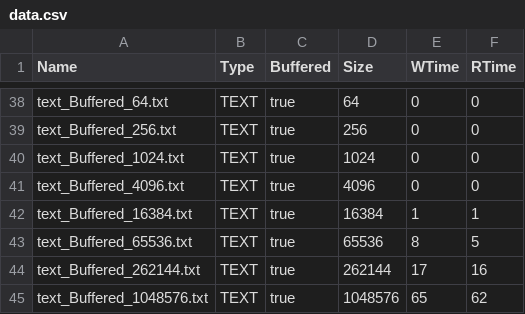
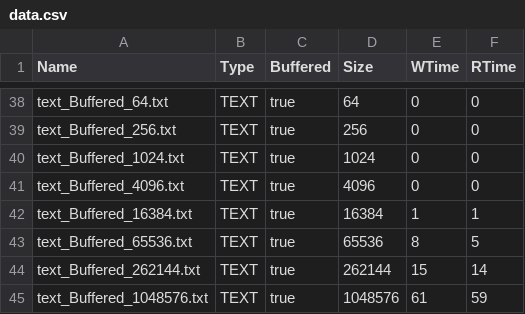
Before and after one commit to AlexandreIorio/DAI-java-ios, a CSV file: data.csv, drawn as a sheet; only a part is shown, gaps mark what is left out; the diff covers the shown part only.

```diff
--- a/data.csv
+++ b/data.csv
@@ -43,3 +43,3 @@ text_Buffered_16384.txt;TEXT;true;16384;1;1
 text_Buffered_65536.txt;TEXT;true;65536;8;5
-text_Buffered_262144.txt;TEXT;true;262144;17;16
-text_Buffered_1048576.txt;TEXT;true;1048576;65;62
+text_Buffered_262144.txt;TEXT;true;262144;15;14
+text_Buffered_1048576.txt;TEXT;true;1048576;61;59
```
Also changed, not shown: 23 edited cells elsewhere in this file, 5 other files.
